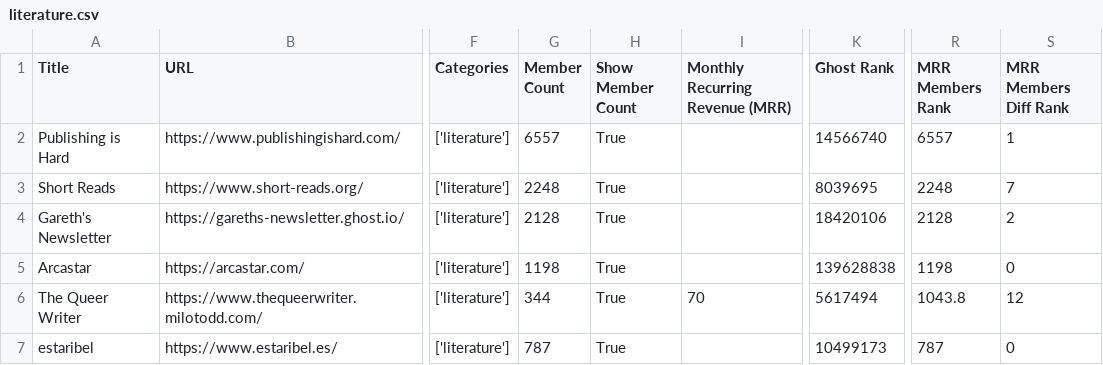
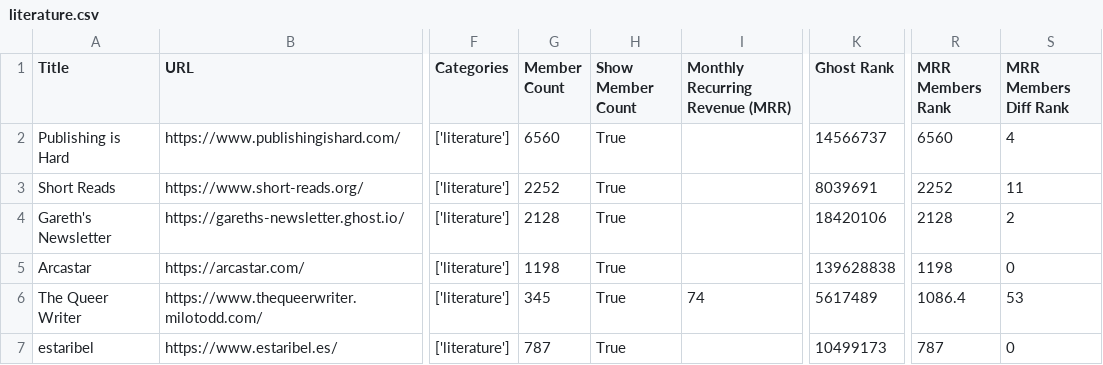
Before and after one commit to TheBoatyMcBoatFace/explore-ghosts, a CSV file: output/literature.csv, drawn as a sheet; only a part is shown, gaps mark what is left out; the diff covers the shown part only; the diff names each change by its address in the sheet, - before the commit and + after, or states it on an @@ line.

```diff
--- a/output/literature.csv
+++ b/output/literature.csv
-G2 (Member Count): 6557
+G2 (Member Count): 6560
-K2 (Ghost Rank): 14566740
+K2 (Ghost Rank): 14566737
-R2 (MRR Members Rank): 6557
+R2 (MRR Members Rank): 6560
-S2 (MRR Members Diff Rank): 1
+S2 (MRR Members Diff Rank): 4
-G3 (Member Count): 2248
+G3 (Member Count): 2252
-K3 (Ghost Rank): 8039695
+K3 (Ghost Rank): 8039691
-R3 (MRR Members Rank): 2248
+R3 (MRR Members Rank): 2252
-S3 (MRR Members Diff Rank): 7
+S3 (MRR Members Diff Rank): 11
-G6 (Member Count): 344
+G6 (Member Count): 345
-I6 (Monthly Recurring Revenue (MRR)): 70
+I6 (Monthly Recurring Revenue (MRR)): 74
-K6 (Ghost Rank): 5617494
+K6 (Ghost Rank): 5617489
-R6 (MRR Members Rank): 1043.8
+R6 (MRR Members Rank): 1086.4
-S6 (MRR Members Diff Rank): 12
+S6 (MRR Members Diff Rank): 53
```
Also changed, not shown: 1 removed row and 17 edited cells elsewhere in this file, output/business.csv, output/education.csv, 29 other files.
